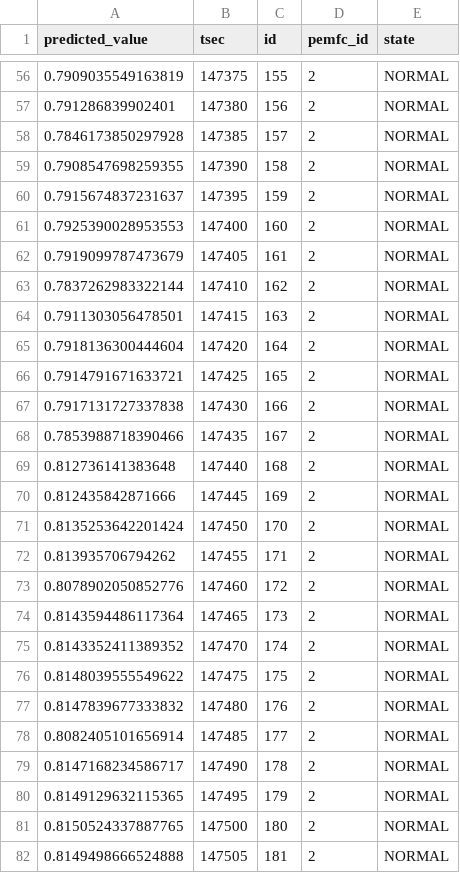
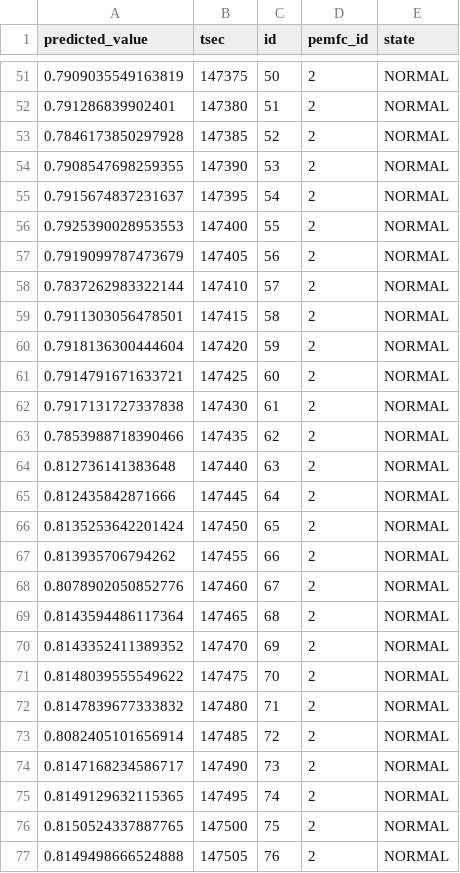
Before and after one commit to SafeBattery/SafeBattery-BE, a CSV file: src/main/resources/prediction_pemfc2_voltage.csv, drawn as a sheet; only a part is shown, gaps mark what is left out; the diff covers the shown part only.

```diff
--- a/src/main/resources/prediction_pemfc2_voltage.csv
+++ b/src/main/resources/prediction_pemfc2_voltage.csv
@@ -56,27 +51,27 @@ predicted_value,tsec,id,pemfc_id,state
-0.7909035549163819,147375,155,2,NORMAL
-0.791286839902401,147380,156,2,NORMAL
-0.7846173850297928,147385,157,2,NORMAL
-0.7908547698259355,147390,158,2,NORMAL
-0.7915674837231637,147395,159,2,NORMAL
-0.7925390028953553,147400,160,2,NORMAL
-0.7919099787473679,147405,161,2,NORMAL
-0.7837262983322144,147410,162,2,NORMAL
-0.7911303056478501,147415,163,2,NORMAL
-0.7918136300444604,147420,164,2,NORMAL
-0.7914791671633721,147425,165,2,NORMAL
-0.7917131727337838,147430,166,2,NORMAL
-0.7853988718390466,147435,167,2,NORMAL
-0.812736141383648,147440,168,2,NORMAL
-0.812435842871666,147445,169,2,NORMAL
-0.8135253642201424,147450,170,2,NORMAL
-0.813935706794262,147455,171,2,NORMAL
-0.8078902050852776,147460,172,2,NORMAL
-0.8143594486117364,147465,173,2,NORMAL
-0.8143352411389352,147470,174,2,NORMAL
-0.8148039555549622,147475,175,2,NORMAL
-0.8147839677333832,147480,176,2,NORMAL
-0.8082405101656914,147485,177,2,NORMAL
-0.8147168234586717,147490,178,2,NORMAL
-0.8149129632115365,147495,179,2,NORMAL
-0.8150524337887765,147500,180,2,NORMAL
-0.8149498666524888,147505,181,2,NORMAL
+0.7909035549163819,147375,50,2,NORMAL
+0.791286839902401,147380,51,2,NORMAL
+0.7846173850297928,147385,52,2,NORMAL
+0.7908547698259355,147390,53,2,NORMAL
+0.7915674837231637,147395,54,2,NORMAL
+0.7925390028953553,147400,55,2,NORMAL
+0.7919099787473679,147405,56,2,NORMAL
+0.7837262983322144,147410,57,2,NORMAL
+0.7911303056478501,147415,58,2,NORMAL
+0.7918136300444604,147420,59,2,NORMAL
+0.7914791671633721,147425,60,2,NORMAL
+0.7917131727337838,147430,61,2,NORMAL
+0.7853988718390466,147435,62,2,NORMAL
+0.812736141383648,147440,63,2,NORMAL
+0.812435842871666,147445,64,2,NORMAL
+0.8135253642201424,147450,65,2,NORMAL
+0.813935706794262,147455,66,2,NORMAL
+0.8078902050852776,147460,67,2,NORMAL
+0.8143594486117364,147465,68,2,NORMAL
+0.8143352411389352,147470,69,2,NORMAL
+0.8148039555549622,147475,70,2,NORMAL
+0.8147839677333832,147480,71,2,NORMAL
+0.8082405101656914,147485,72,2,NORMAL
+0.8147168234586717,147490,73,2,NORMAL
+0.8149129632115365,147495,74,2,NORMAL
+0.8150524337887765,147500,75,2,NORMAL
+0.8149498666524888,147505,76,2,NORMAL
```
Also changed, not shown: 5 added rows, 5 removed rows and 69 edited cells elsewhere in this file, src/main/resources/prediction_pemfc2_power.csv, src/main/resources/prediction_pemfc2_temp.csv, 1 other file.
